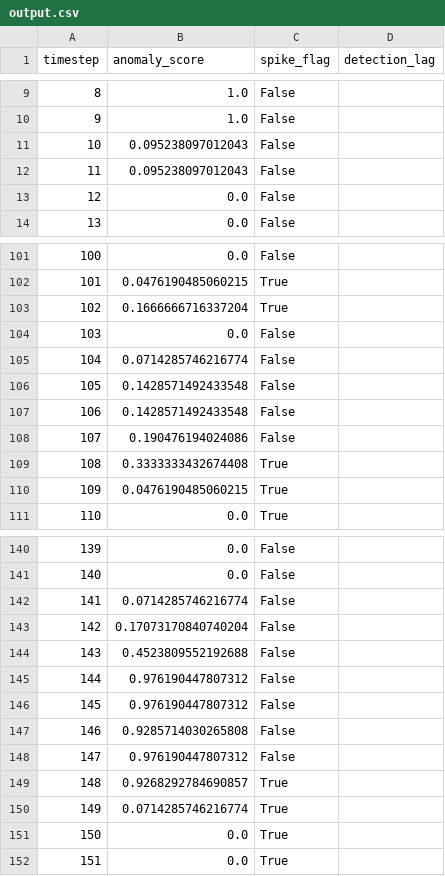
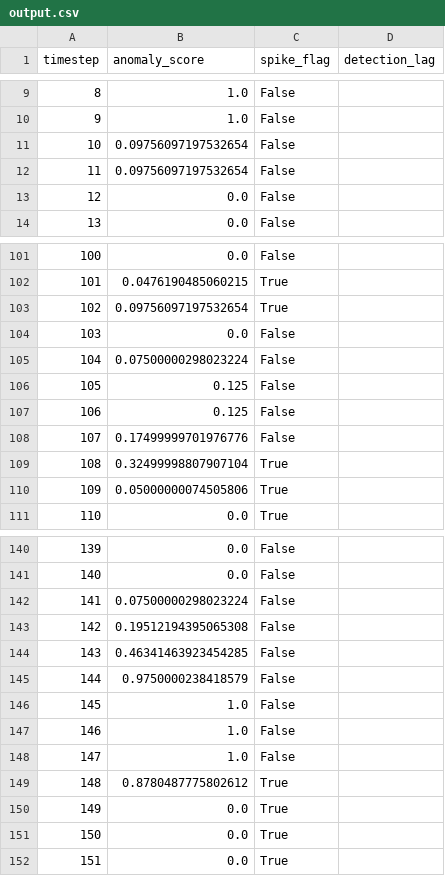
Before and after one commit to gotham29/htm_wl_demo, a CSV file: backend/logs/output.csv, drawn as a sheet; only a part is shown, gaps mark what is left out; the diff covers the shown part only.

```diff
--- a/backend/logs/output.csv
+++ b/backend/logs/output.csv
@@ -10,4 +10,4 @@ timestep,anomaly_score,spike_flag,detection_lag
 9,1.0,False,
-10,0.095238097012043,False,
-11,0.095238097012043,False,
+10,0.09756097197532654,False,
+11,0.09756097197532654,False,
 12,0.0,False,
@@ -102,10 +102,10 @@ timestep,anomaly_score,spike_flag,detection_lag
 101,0.0476190485060215,True,
-102,0.1666666716337204,True,
+102,0.09756097197532654,True,
 103,0.0,False,
-104,0.0714285746216774,False,
-105,0.1428571492433548,False,
-106,0.1428571492433548,False,
-107,0.190476194024086,False,
-108,0.3333333432674408,True,
-109,0.0476190485060215,True,
+104,0.07500000298023224,False,
+105,0.125,False,
+106,0.125,False,
+107,0.17499999701976776,False,
+108,0.32499998807907104,True,
+109,0.05000000074505806,True,
 110,0.0,True,
@@ -141,11 +141,11 @@ timestep,anomaly_score,spike_flag,detection_lag
 140,0.0,False,
-141,0.0714285746216774,False,
-142,0.17073170840740204,False,
-143,0.4523809552192688,False,
-144,0.976190447807312,False,
-145,0.976190447807312,False,
-146,0.9285714030265808,False,
-147,0.976190447807312,False,
-148,0.9268292784690857,True,
-149,0.0714285746216774,True,
+141,0.07500000298023224,False,
+142,0.19512194395065308,False,
+143,0.46341463923454285,False,
+144,0.9750000238418579,False,
+145,1.0,False,
+146,1.0,False,
+147,1.0,False,
+148,0.8780487775802612,True,
+149,0.0,True,
 150,0.0,True,
```
Also changed, not shown: 37 edited cells elsewhere in this file, 4 other files.
